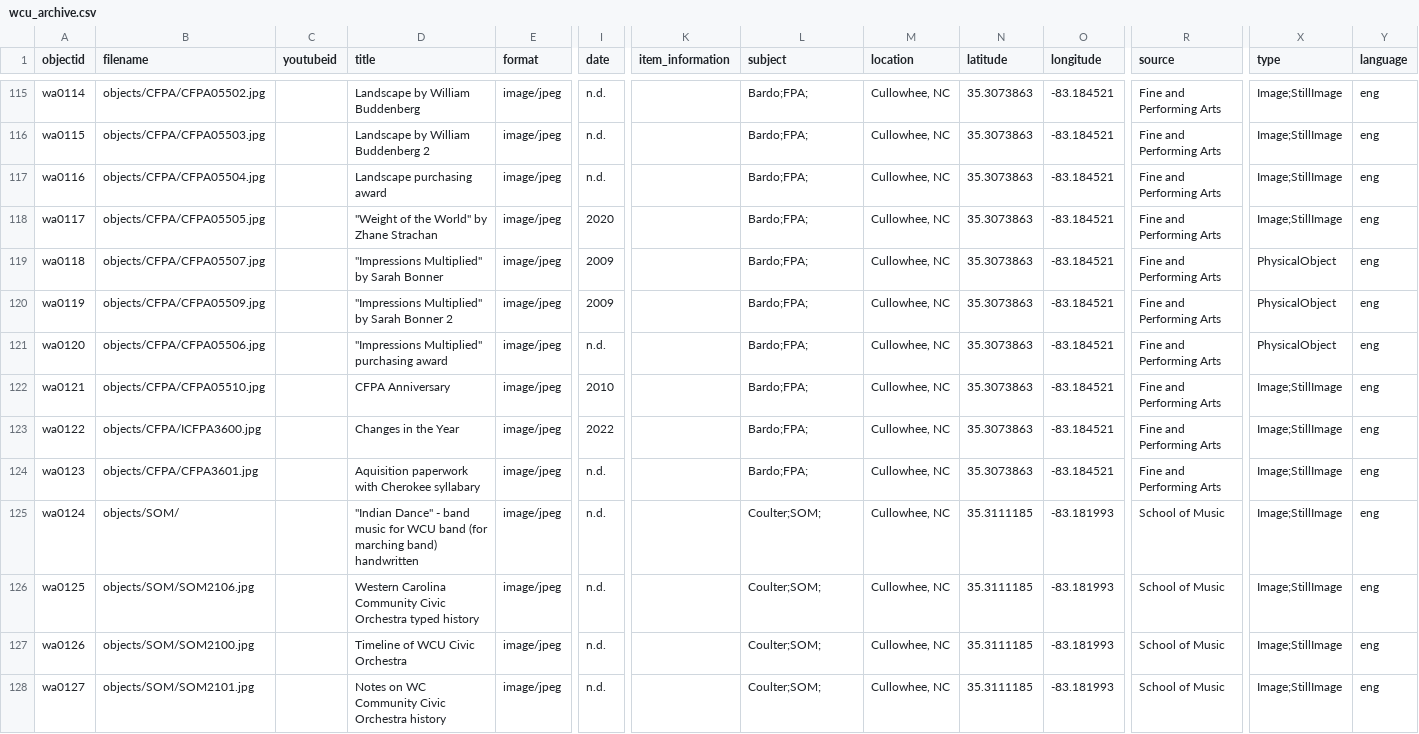
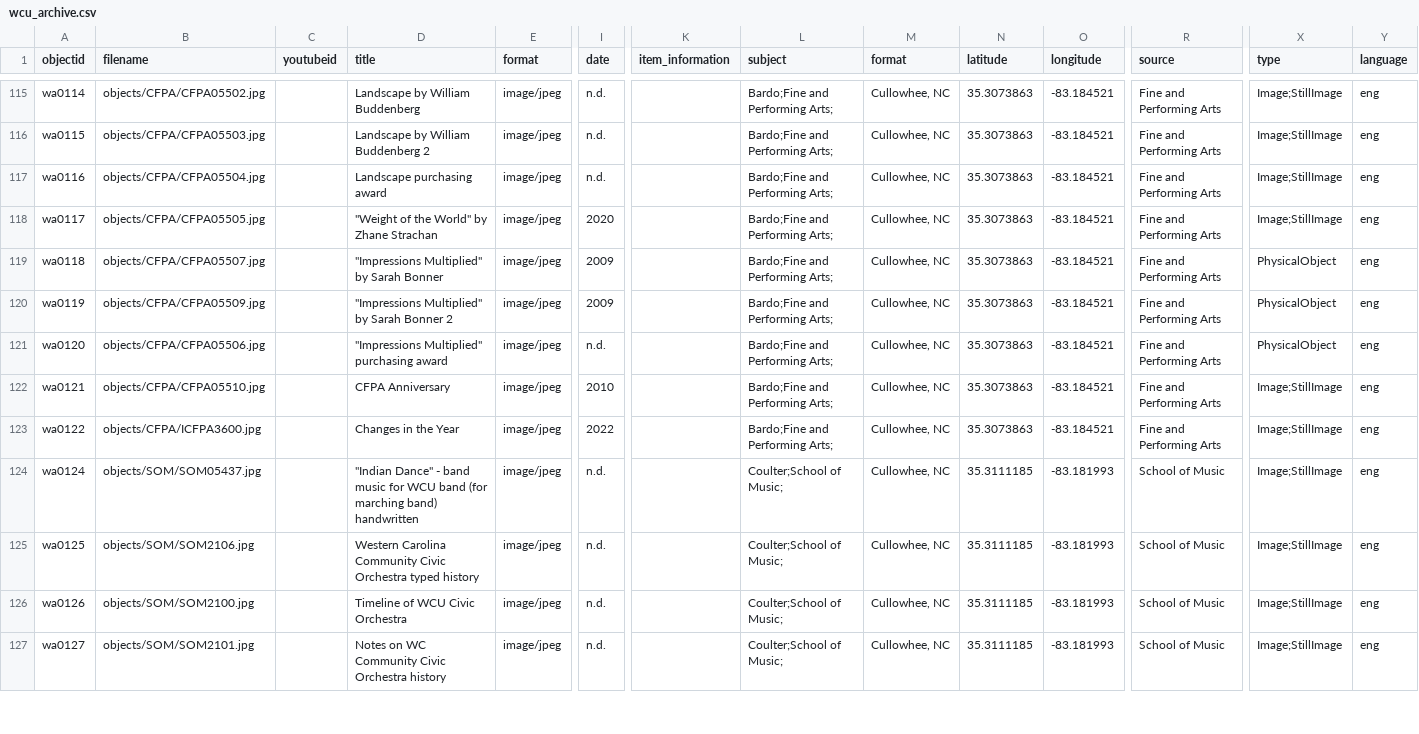
Before and after one commit to mhchistory75-archive/WCU_Archive, a CSV file: _data/wcu_archive.csv, drawn as a sheet; only a part is shown, gaps mark what is left out; removed rows and columns are numbered as before the commit, all else as after; rows hold the shown columns only; the diff covers the shown part only; the diff names each change by its address in the sheet, - before the commit and + after, or states it on an @@ line.

```diff
--- a/_data/wcu_archive.csv
+++ b/_data/wcu_archive.csv
-M1: location
+M1: format
-L115:L123 (subject): Bardo;FPA;
+L115:L123 (subject): Bardo;Fine and Performing Arts;
-row 124: wa0123 | objects/CFPA/CFPA3601.jpg |  | Aquisition paperwork with Cherokee syllabary | image/jpeg | n.d. |  | Bardo;FPA; | Cullowhee, NC | 35.3073863 | -83.184521 | Fine and Performing Arts | Image;StillImage | eng
-B124 (filename): objects/SOM/
+B124 (filename): objects/SOM/SOM05437.jpg
-L124:L127 (subject): Coulter;SOM;
+L124:L127 (subject): Coulter;School of Music;
```
Also changed, not shown: 75 edited cells elsewhere in this file.
